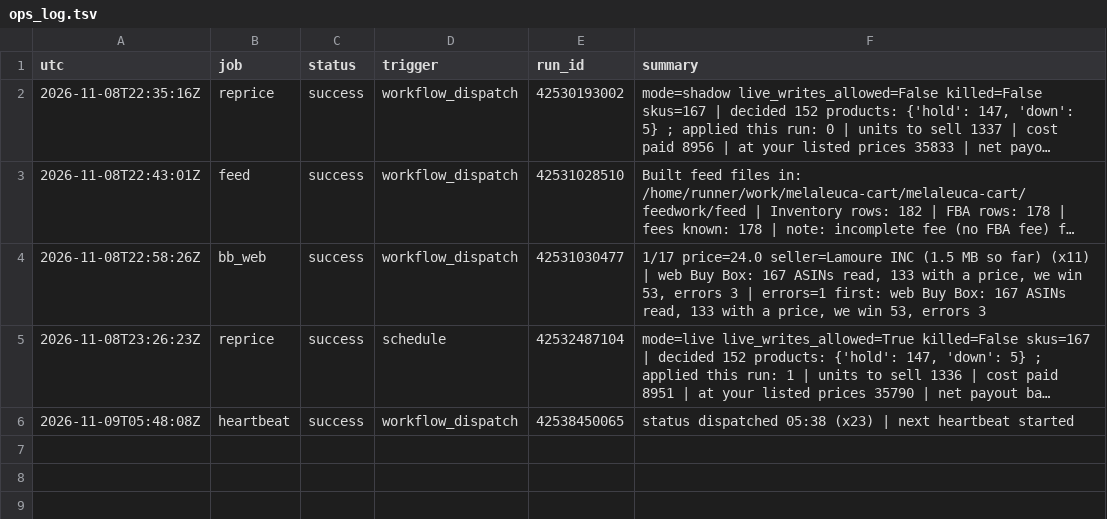
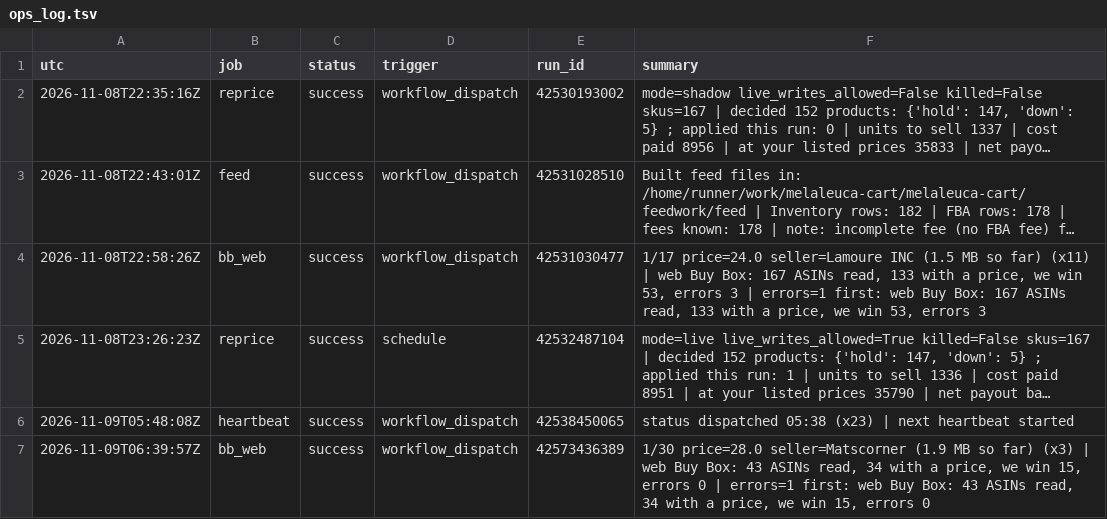
Before and after one commit to Rodantmat/melaleuca-cart, a TSV file: ops_log.tsv, drawn as a sheet; long unchanged cells end in ….

Commit message:
ops bb_web success 2026-11-09T06:39:57Z

```diff
--- a/ops_log.tsv
+++ b/ops_log.tsv
@@ -6 +6,2 @@ utc	job	status	trigger	run_id	summary
 2026-11-09T05:48:08Z	heartbeat	success	workflow_dispatch	42538450065	status dispatched 05:38 (x23) | next heartbeat started
+2026-11-09T06:39:57Z	bb_web	success	workflow_dispatch	42573436389	1/30  price=28.0 seller=Matscorner  (1.9 MB so far) (x3) | web Buy Box: 43 ASINs read, 34 with a price, we win 15, errors 0 | errors=1 first: web Buy Box: 43 ASINs read, 34 with a price, we win 15, errors 0
```
Also changed, not shown: 1 other file.
